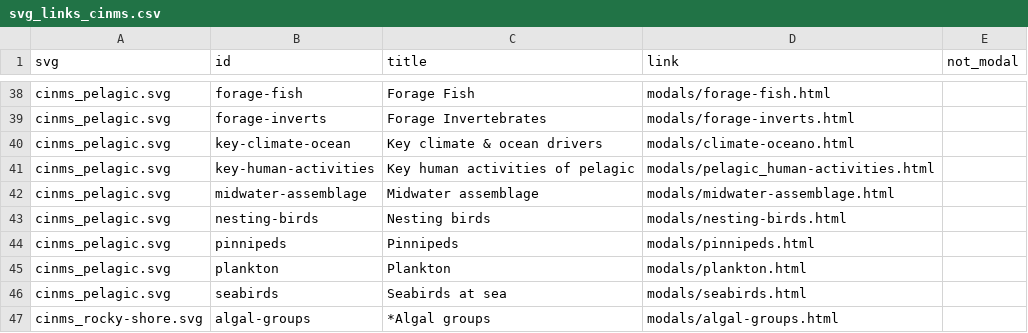
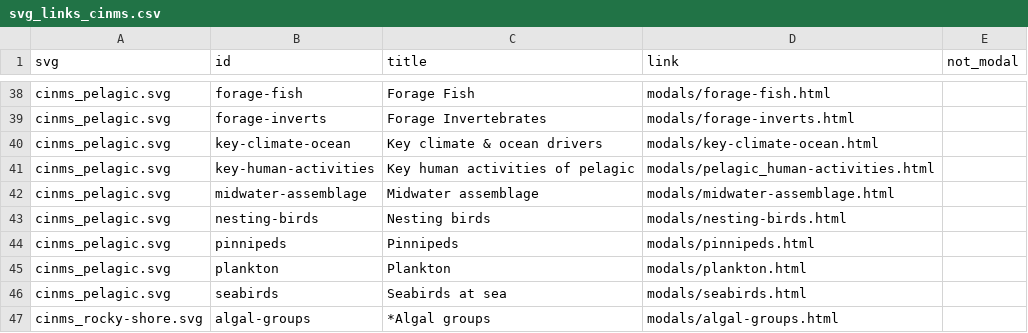
Before and after one commit to noaa-onms/cinms, a CSV file: svg/svg_links_cinms.csv, drawn as a sheet; only a part is shown, gaps mark what is left out.

Commit message:
cleanup empty modals #3

```diff
--- a/svg/svg_links_cinms.csv
+++ b/svg/svg_links_cinms.csv
@@ -39,3 +39,3 @@ cinms_pelagic.svg,forage-fish,Forage Fish,modals/forage-fish.html,
 cinms_pelagic.svg,forage-inverts,Forage Invertebrates,modals/forage-inverts.html,
-cinms_pelagic.svg,key-climate-ocean,Key climate & ocean drivers,modals/climate-oceano.html,
+cinms_pelagic.svg,key-climate-ocean,Key climate & ocean drivers,modals/key-climate-ocean.html,
 cinms_pelagic.svg,key-human-activities,Key human activities of pelagic,modals/pelagic_human-activities.html,
```
Also changed, not shown: 23 other files.
